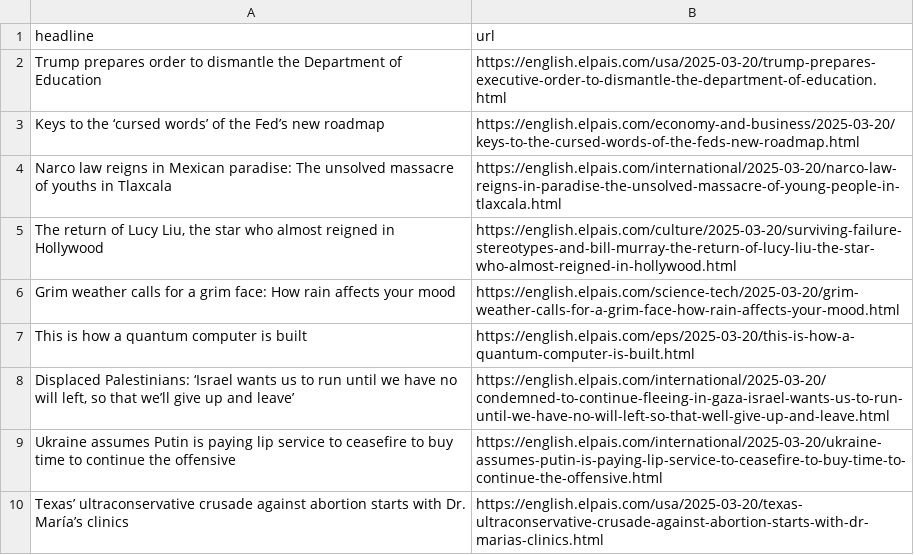
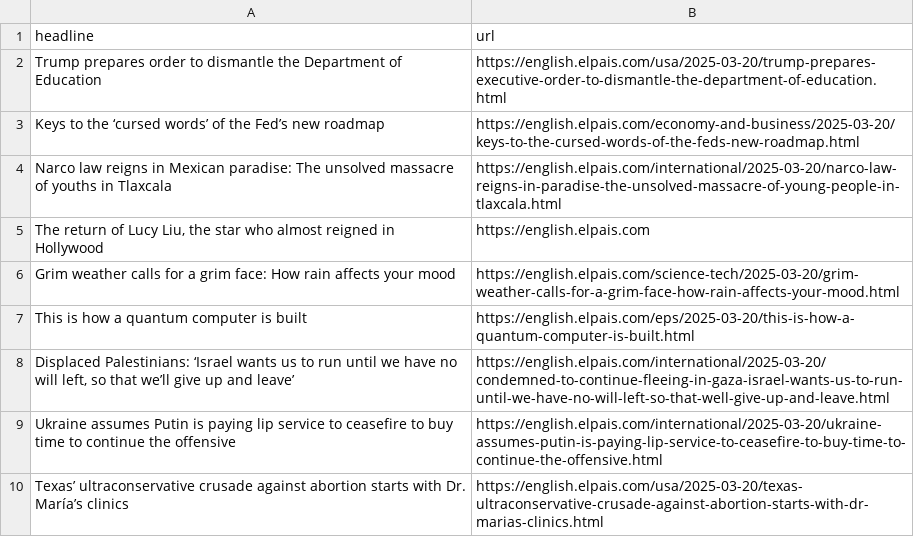
Before and after one commit to cmgsalazar/el-pais-autoscraper, a CSV file: headlines.csv, drawn as a sheet; only a part is shown.

```diff
--- a/headlines.csv
+++ b/headlines.csv
@@ -4,3 +4,3 @@ Keys to the ‘cursed words’ of the Fed’s new roadmap,https://english.elpais
 Narco law reigns in Mexican paradise: The unsolved massacre of youths in Tlaxcala,https://english.elpais.com/international/2025-03-20/narco-law-reigns-in-paradise-the-unsolved-massacre-of-young-people-in-tlaxcala.html
-"The return of Lucy Liu, the star who almost reigned in Hollywood",https://english.elpais.com/culture/2025-03-20/surviving-failure-stereotypes-and-bill-murray-the-return-of-lucy-liu-the-star-who-almost-reigned-in-hollywood.html
+"The return of Lucy Liu, the star who almost reigned in Hollywood",https://english.elpais.com
 Grim weather calls for a grim face: How rain affects your mood,https://english.elpais.com/science-tech/2025-03-20/grim-weather-calls-for-a-grim-face-how-rain-affects-your-mood.html
```
